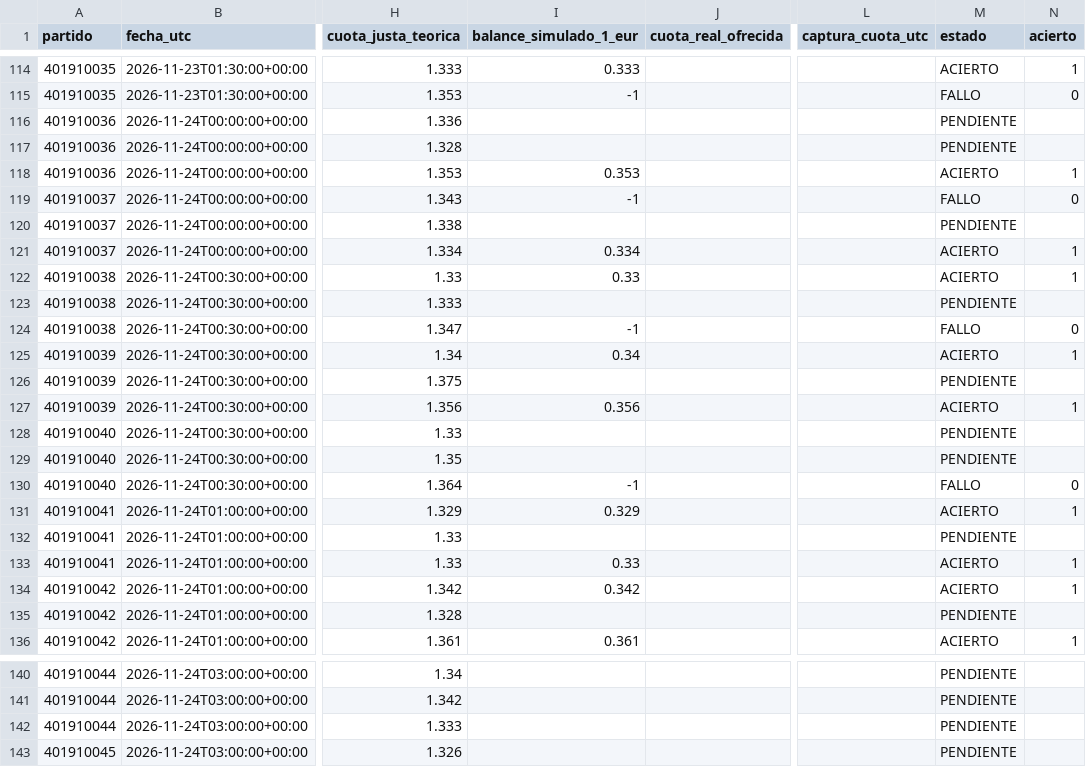
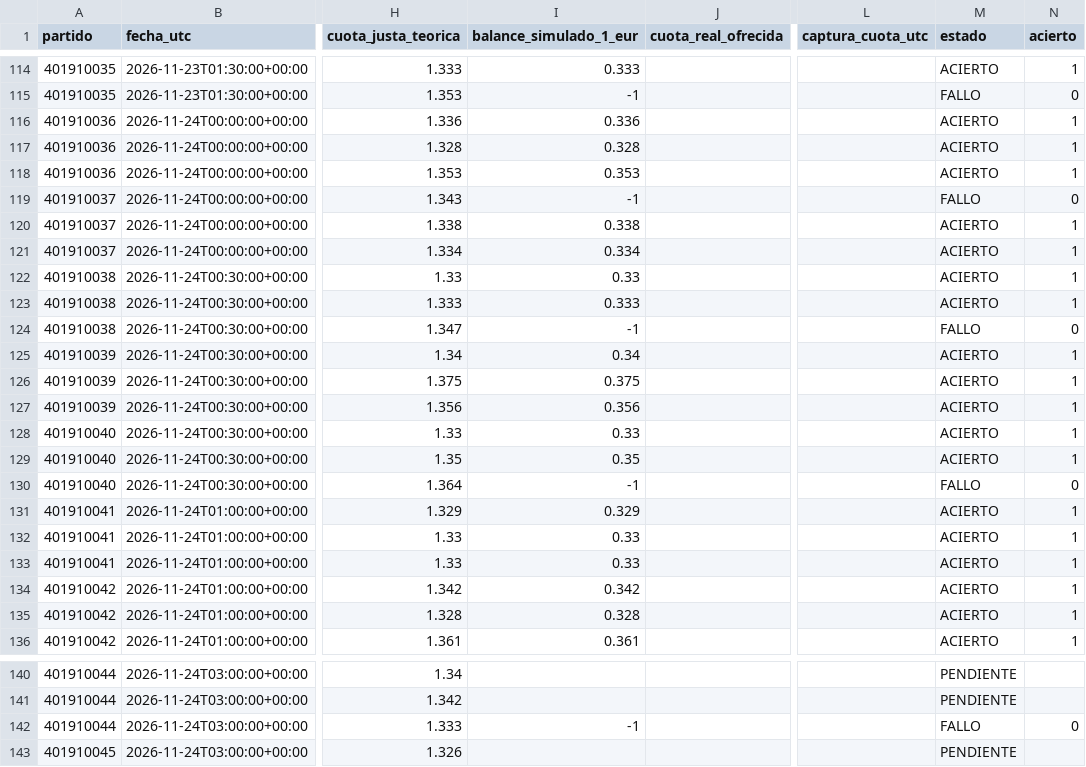
Before and after one commit to rasekes86/basketball-ai-lab, a CSV file: data/reports/top3.csv, drawn as a sheet; only a part is shown, gaps mark what is left out; the diff names each change by its address in the sheet, - before the commit and + after, or states it on an @@ line.

```diff
--- a/data/reports/top3.csv
+++ b/data/reports/top3.csv
-I116 (balance_simulado_1_eur): (empty)
+I116 (balance_simulado_1_eur): 0.336
-M116:M117 (estado): PENDIENTE
+M116:M117 (estado): ACIERTO
-N116:N117 (acierto): (empty)
+N116:N117 (acierto): 1
-I117 (balance_simulado_1_eur): (empty)
+I117 (balance_simulado_1_eur): 0.328
-I120 (balance_simulado_1_eur): (empty)
+I120 (balance_simulado_1_eur): 0.338
-M120 (estado): PENDIENTE
+M120 (estado): ACIERTO
-N120 (acierto): (empty)
+N120 (acierto): 1
-I123 (balance_simulado_1_eur): (empty)
+I123 (balance_simulado_1_eur): 0.333
-M123 (estado): PENDIENTE
+M123 (estado): ACIERTO
-N123 (acierto): (empty)
+N123 (acierto): 1
-I126 (balance_simulado_1_eur): (empty)
+I126 (balance_simulado_1_eur): 0.375
-M126 (estado): PENDIENTE
+M126 (estado): ACIERTO
-N126 (acierto): (empty)
+N126 (acierto): 1
-I128 (balance_simulado_1_eur): (empty)
+I128 (balance_simulado_1_eur): 0.33
-M128:M129 (estado): PENDIENTE
+M128:M129 (estado): ACIERTO
-N128:N129 (acierto): (empty)
+N128:N129 (acierto): 1
-I129 (balance_simulado_1_eur): (empty)
+I129 (balance_simulado_1_eur): 0.35
-I132 (balance_simulado_1_eur): (empty)
+I132 (balance_simulado_1_eur): 0.33
-M132 (estado): PENDIENTE
+M132 (estado): ACIERTO
-N132 (acierto): (empty)
+N132 (acierto): 1
-I135 (balance_simulado_1_eur): (empty)
+I135 (balance_simulado_1_eur): 0.328
-M135 (estado): PENDIENTE
+M135 (estado): ACIERTO
-N135 (acierto): (empty)
+N135 (acierto): 1
-I142 (balance_simulado_1_eur): (empty)
+I142 (balance_simulado_1_eur): -1
-M142 (estado): PENDIENTE
+M142 (estado): FALLO
-N142 (acierto): (empty)
+N142 (acierto): 0
```
Also changed, not shown: site/reports/top3.csv, 11 other files.
